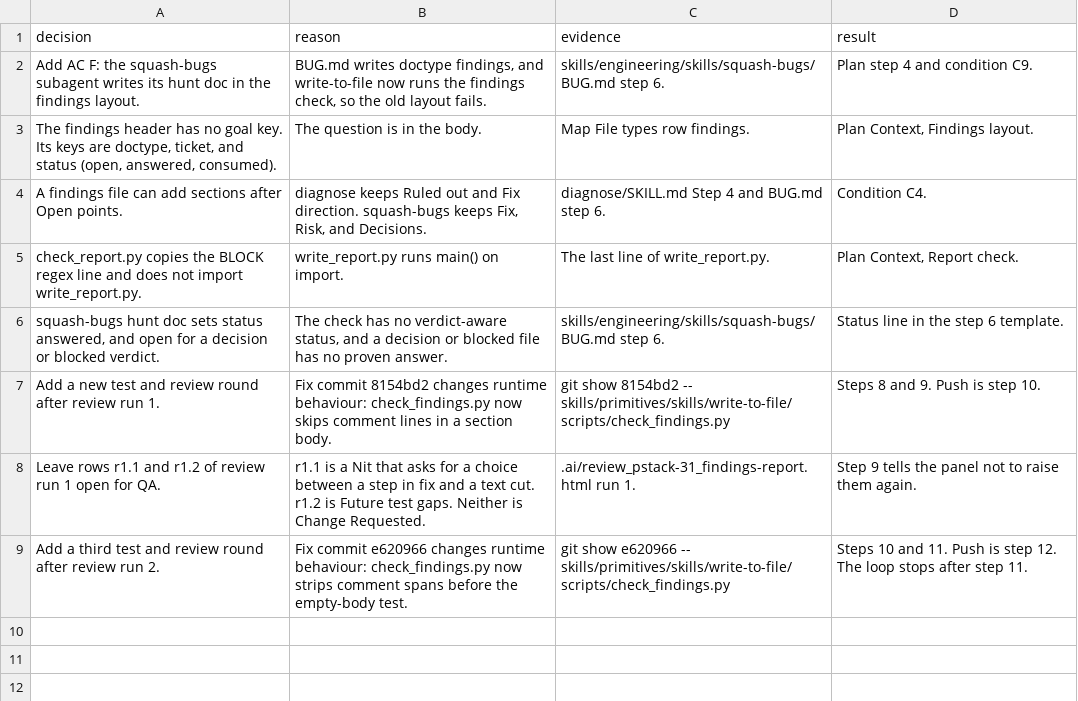
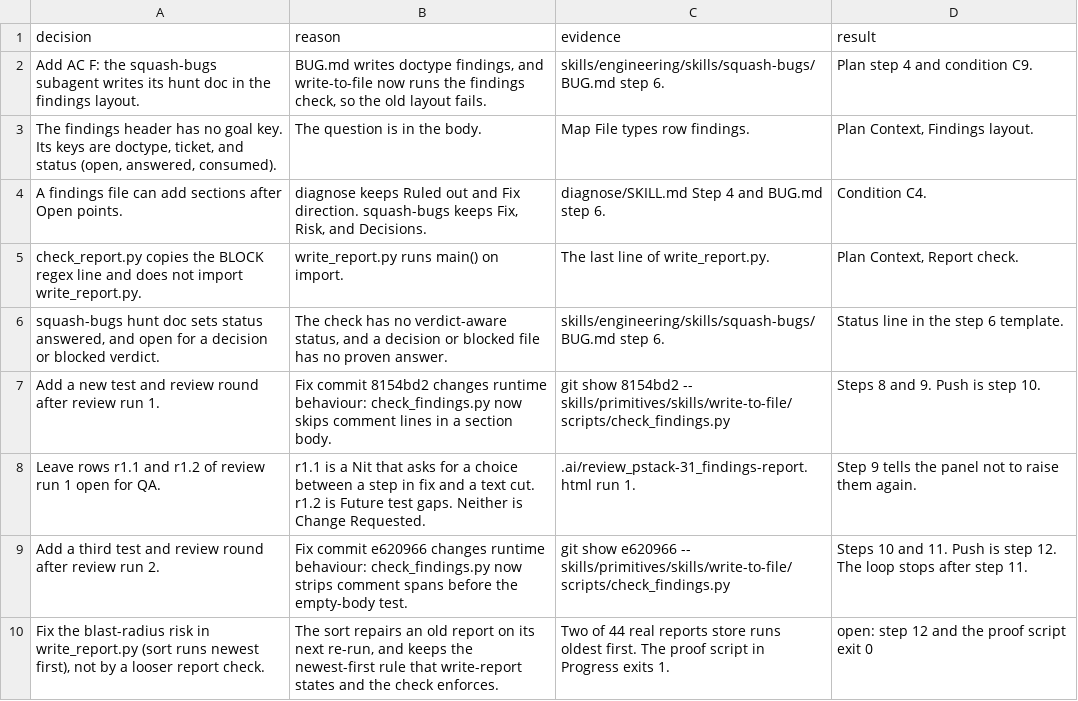
Before and after one commit to xxKeefer/skills, a TSV file: .ai/decisions_pstack-31.tsv, drawn as a sheet; the diff names each change by its address in the sheet, - before the commit and + after, or states it on an @@ line.

Commit message:
docs(ai): record the unit 31 blast radius and its fix step

```diff
--- a/.ai/decisions_pstack-31.tsv
+++ b/.ai/decisions_pstack-31.tsv
+row 10: Fix the blast-radius risk in write_report.py (sort runs newest first), not by a looser report check. | The sort repairs an old report on its next re-run, and keeps the newest-first rule that write-report states and the check enforces. | Two of 44 real reports store runs oldest first. The proof script in Progress exits 1. | open: step 12 and the proof script exit 0
```
Also changed, not shown: 1 other file.
